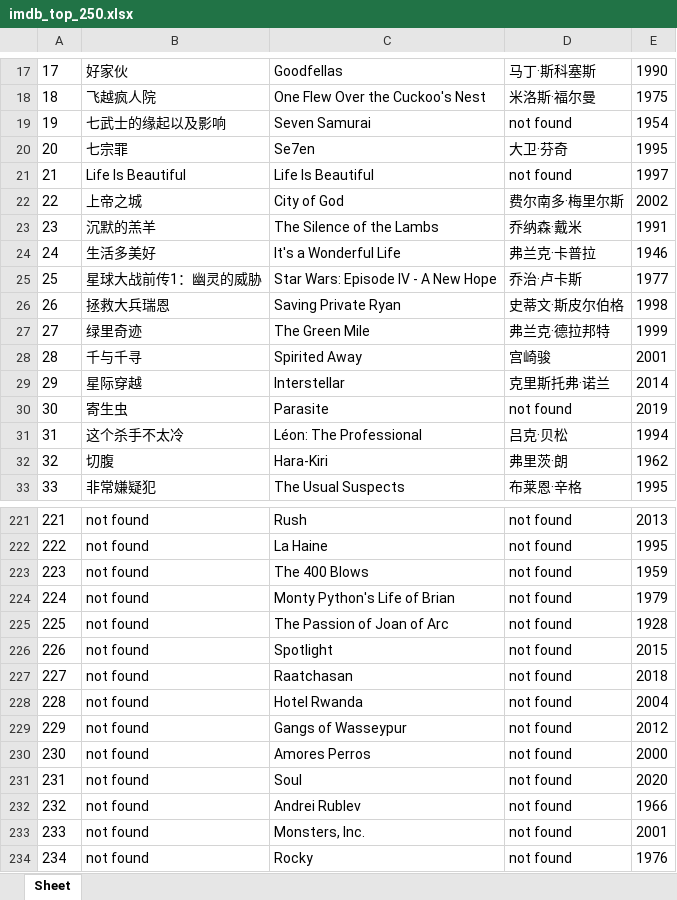
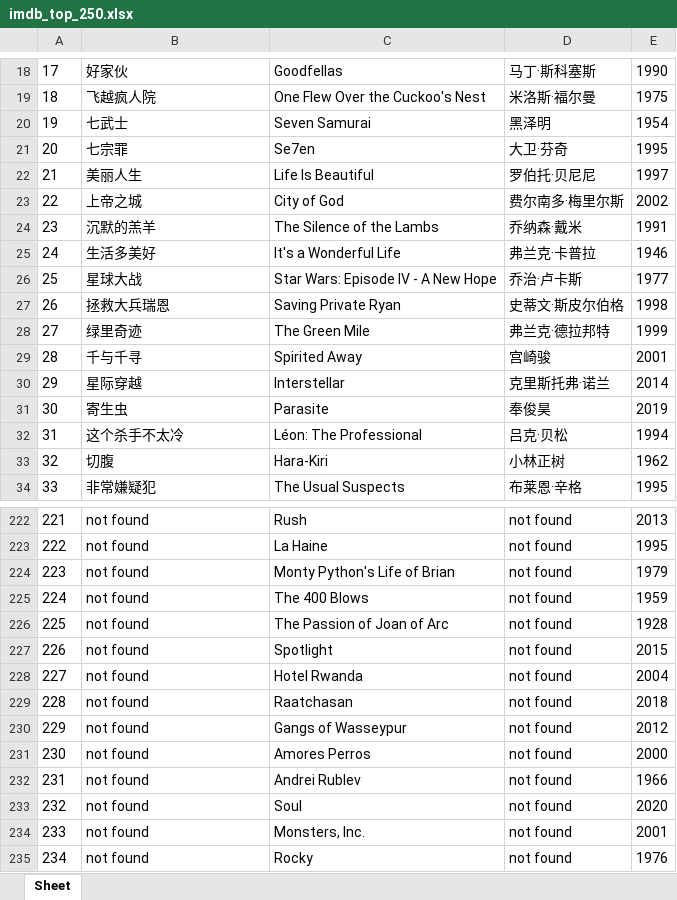
Before and after one commit to doctoroyy/Movie-IMDB-Bot, an Excel workbook: imdb_top_250.xlsx, sheet Sheet, drawn as a sheet; only a part is shown, gaps mark what is left out; values as stored, in another font and other column widths than the file's, no borders; addresses are those after the commit; the diff covers the shown part only; the diff names each change by its address in the sheet, - before the commit and + after, or states it on an @@ line.

```diff
--- a/imdb_top_250.xlsx (sheet Sheet)
+++ b/imdb_top_250.xlsx (sheet Sheet)
-B20: 七武士的缘起以及影响
+B20: 七武士
-D20: not found
+D20: 黑泽明
-B22: Life Is Beautiful
+B22: 美丽人生
-D22: not found
+D22: 罗伯托·贝尼尼
-B26: 星球大战前传1：幽灵的威胁
+B26: 星球大战
-D31: not found
+D31: 奉俊昊
-D33: 弗里茨·朗
+D33: 小林正树
@@ column A renumbered between rows 105 and 250 @@
```
Also changed, not shown: 3 added rows, 2 removed rows, 4 moved rows and 22 edited cells elsewhere in this sheet, 1 other file.
